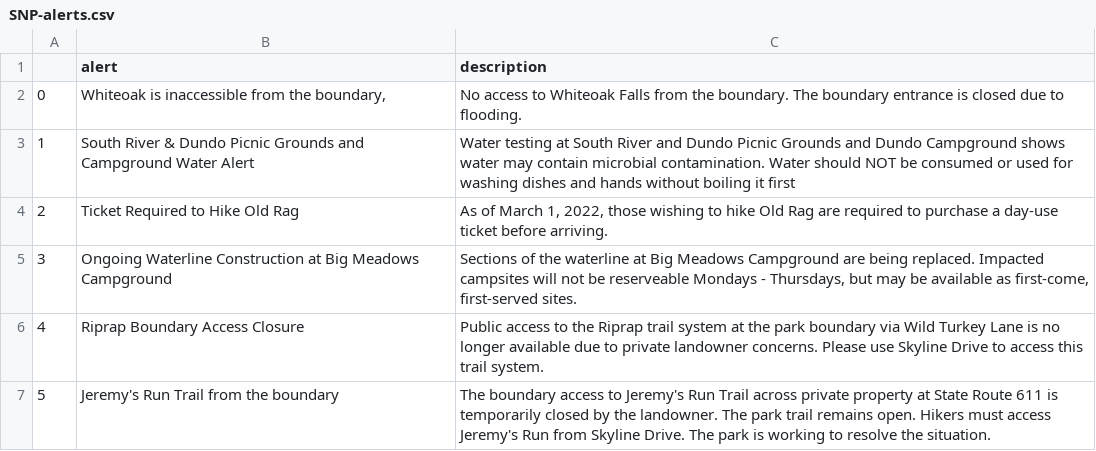
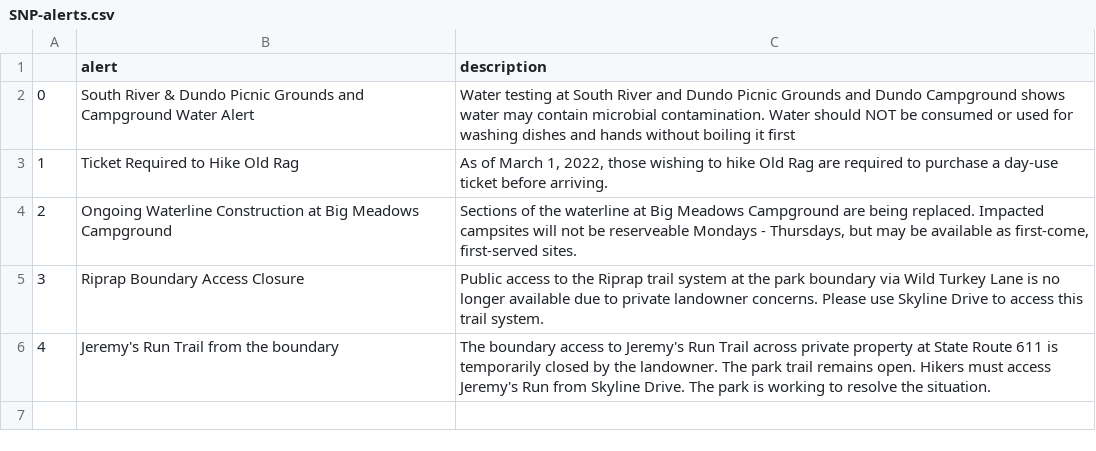
Before and after one commit to amarton/scrape-snp, a CSV file: csv-results/SNP-alerts.csv, drawn as a sheet; removed rows and columns are numbered as before the commit, all else as after; the diff names each change by its address in the sheet, - before the commit and + after, or states it on an @@ line.

```diff
--- a/csv-results/SNP-alerts.csv
+++ b/csv-results/SNP-alerts.csv
-row 2: 0 | Whiteoak is inaccessible from the boundary, | No access to Whiteoak Falls from the boundary. The boundary entrance is closed due to flooding.
@@ column A renumbered from row 2 down @@
```
Also changed, not shown: 1 other file.
